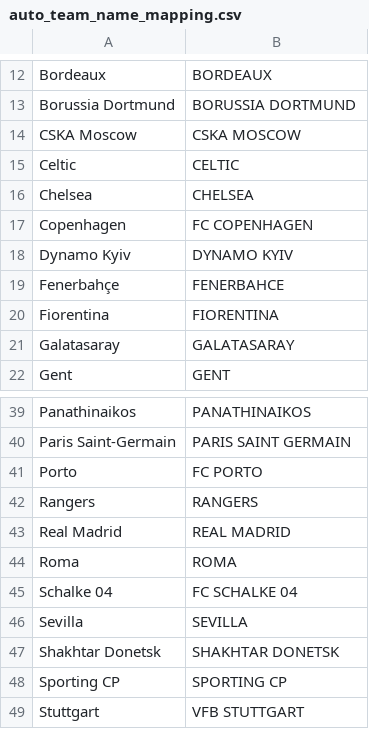
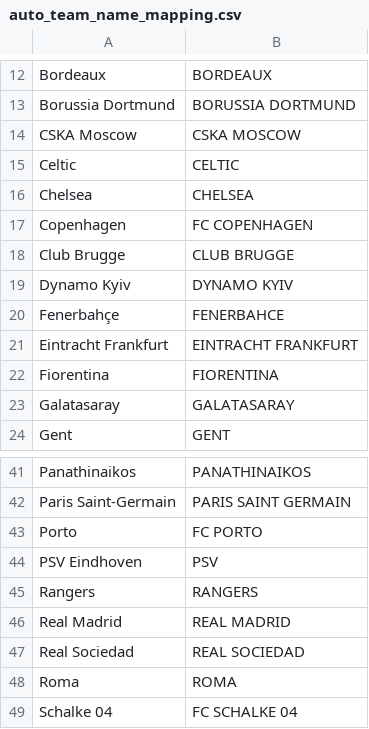
Before and after one commit to Krater1785/UCL-predictor, a CSV file: auto_team_name_mapping.csv, drawn as a sheet; only a part is shown, gaps mark what is left out; the shorter side is filled out with more unchanged rows; the diff names each change by its address in the sheet, - before the commit and + after, or states it on an @@ line.

```diff
--- a/auto_team_name_mapping.csv
+++ b/auto_team_name_mapping.csv
+row 18: Club Brugge | CLUB BRUGGE
+row 21: Eintracht Frankfurt | EINTRACHT FRANKFURT
+row 44: PSV Eindhoven | PSV
+row 47: Real Sociedad | REAL SOCIEDAD
```
Also changed, not shown: 2 other files.
